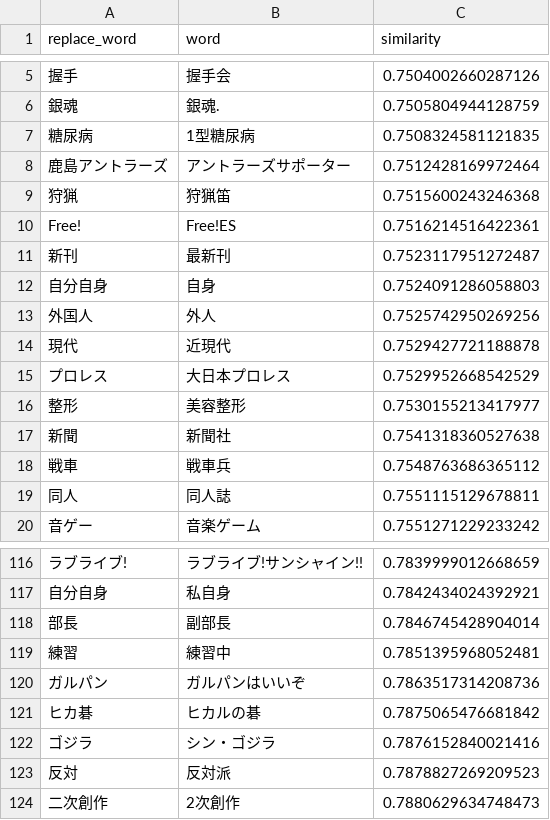
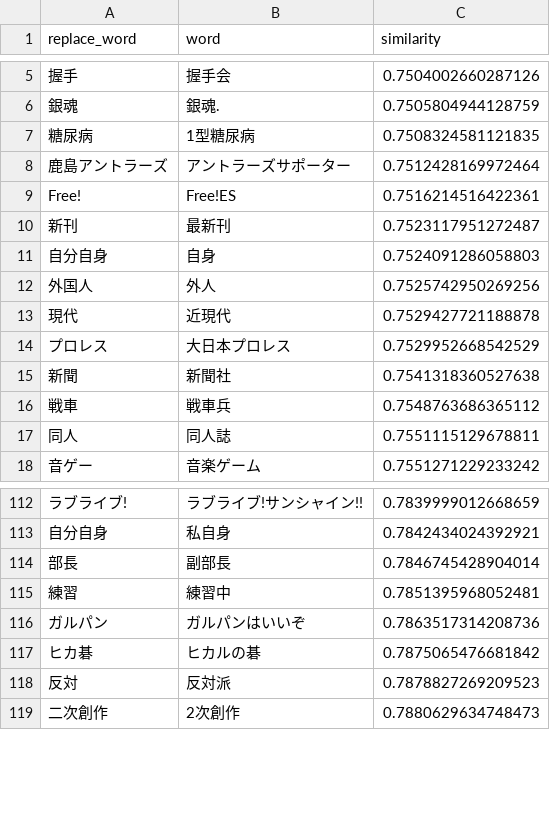
Before and after one commit to maomao905/fun2vec, a CSV file: data/dictionary/close_word.csv, drawn as a sheet; only a part is shown, gaps mark what is left out; the diff covers the shown part only; the diff names each change by its address in the sheet, - before the commit and + after, or states it on an @@ line.

```diff
--- a/data/dictionary/close_word.csv
+++ b/data/dictionary/close_word.csv
-row 9: 狩猟 | 狩猟笛 | 0.7515600243246368
-row 16: 整形 | 美容整形 | 0.7530155213417977
-row 122: ゴジラ | シン・ゴジラ | 0.7876152840021416
```
Also changed, not shown: 6 removed rows and 4 edited cells elsewhere in this file, data/dictionary/new_word.csv, 2 other files.
